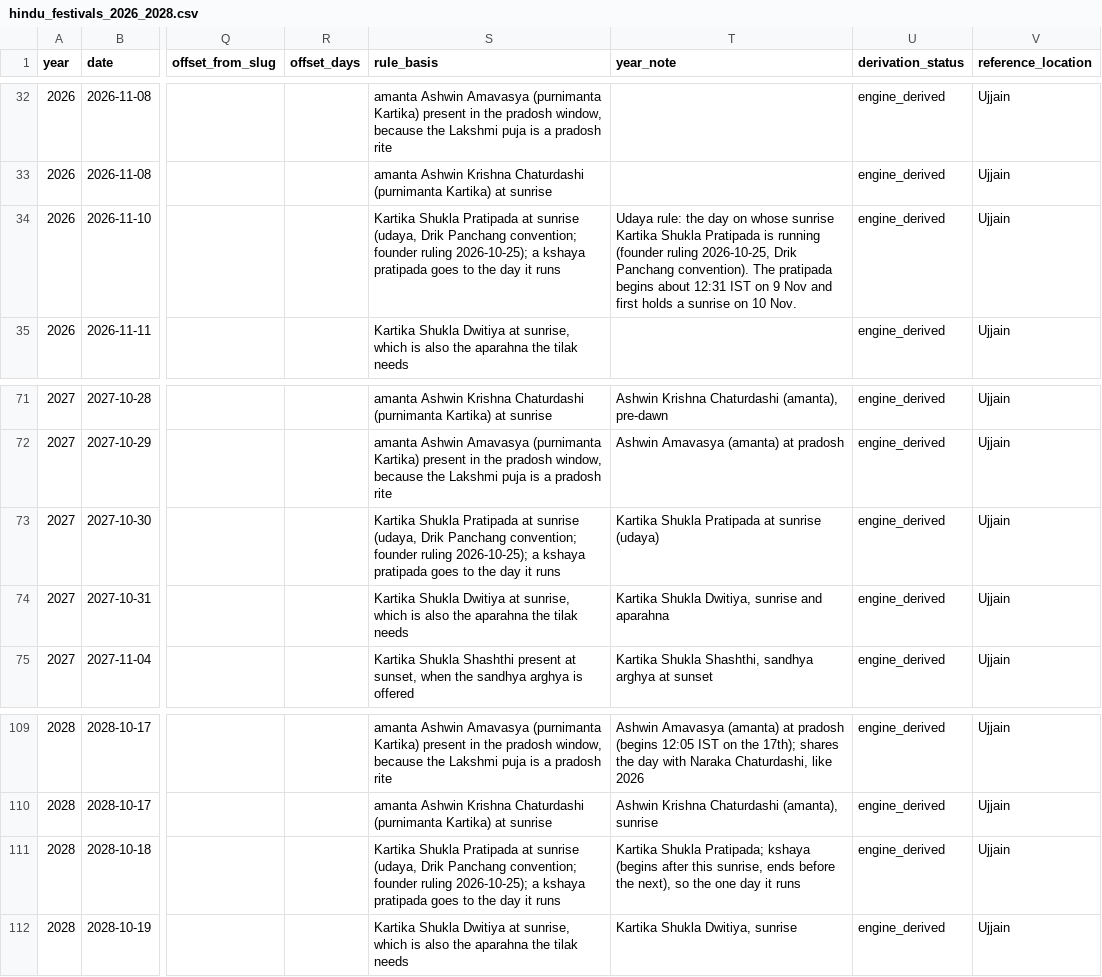
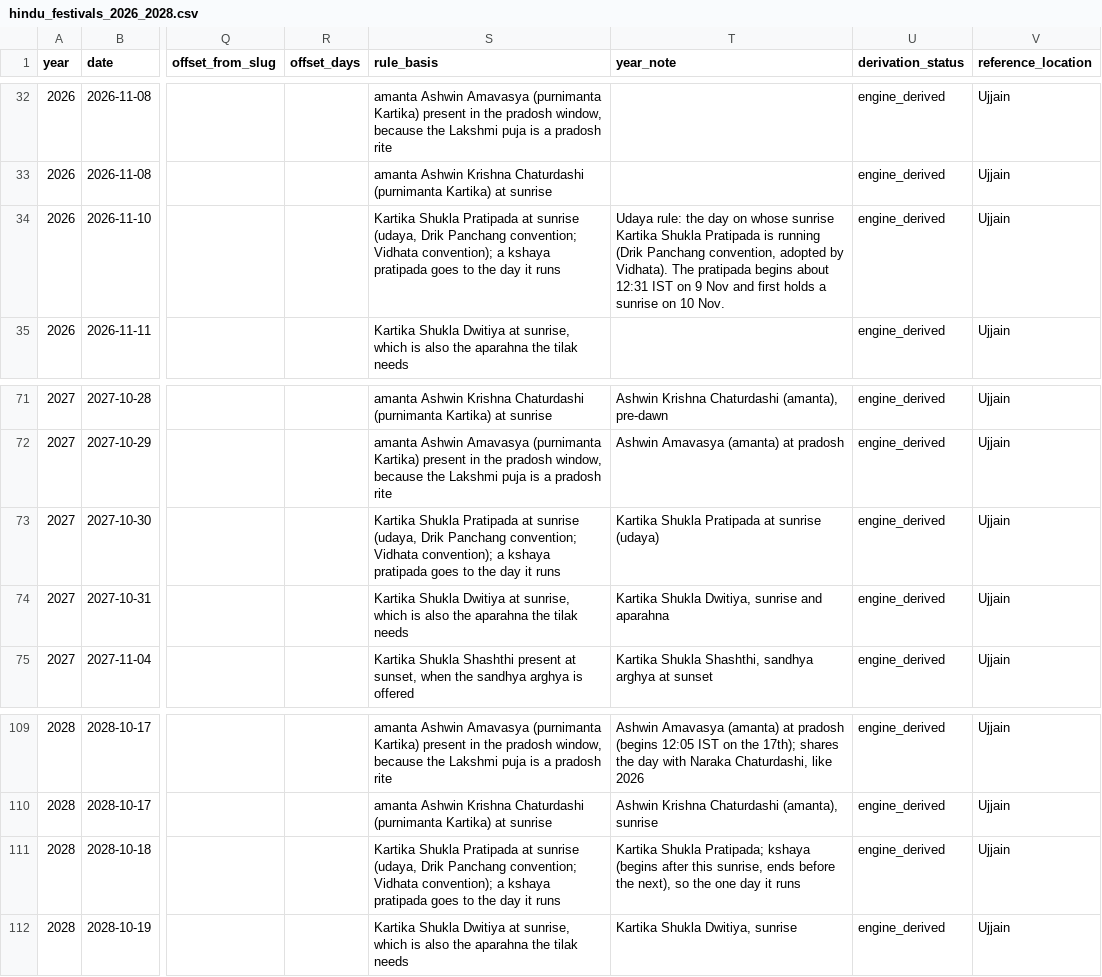
Before and after one commit to ranjanravi85-personal/vidhata-hindu-calendar-data, a CSV file: data/hindu_festivals_2026_2028.csv, drawn as a sheet; only a part is shown, gaps mark what is left out; the diff names each change by its address in the sheet, - before the commit and + after, or states it on an @@ line.

Commit message:
Describe the Govardhan 2026 date rule as a Vidhata convention

```diff
--- a/data/hindu_festivals_2026_2028.csv
+++ b/data/hindu_festivals_2026_2028.csv
-S34 (rule_basis): …Panchang convention; founder ruling 2026-10-25); a kshaya…
+S34 (rule_basis): …Panchang convention; Vidhata convention); a kshaya…
-T34 (year_note): …is running (founder ruling 2026-10-25, Drik Panchang convention). The pratipada…
+T34 (year_note): …is running (Drik Panchang convention, adopted by Vidhata). The pratipada…
-S73 (rule_basis): …Panchang convention; founder ruling 2026-10-25); a kshaya…
+S73 (rule_basis): …Panchang convention; Vidhata convention); a kshaya…
-S111 (rule_basis): …Panchang convention; founder ruling 2026-10-25); a kshaya…
+S111 (rule_basis): …Panchang convention; Vidhata convention); a kshaya…
```
Also changed, not shown: 1 other file.
